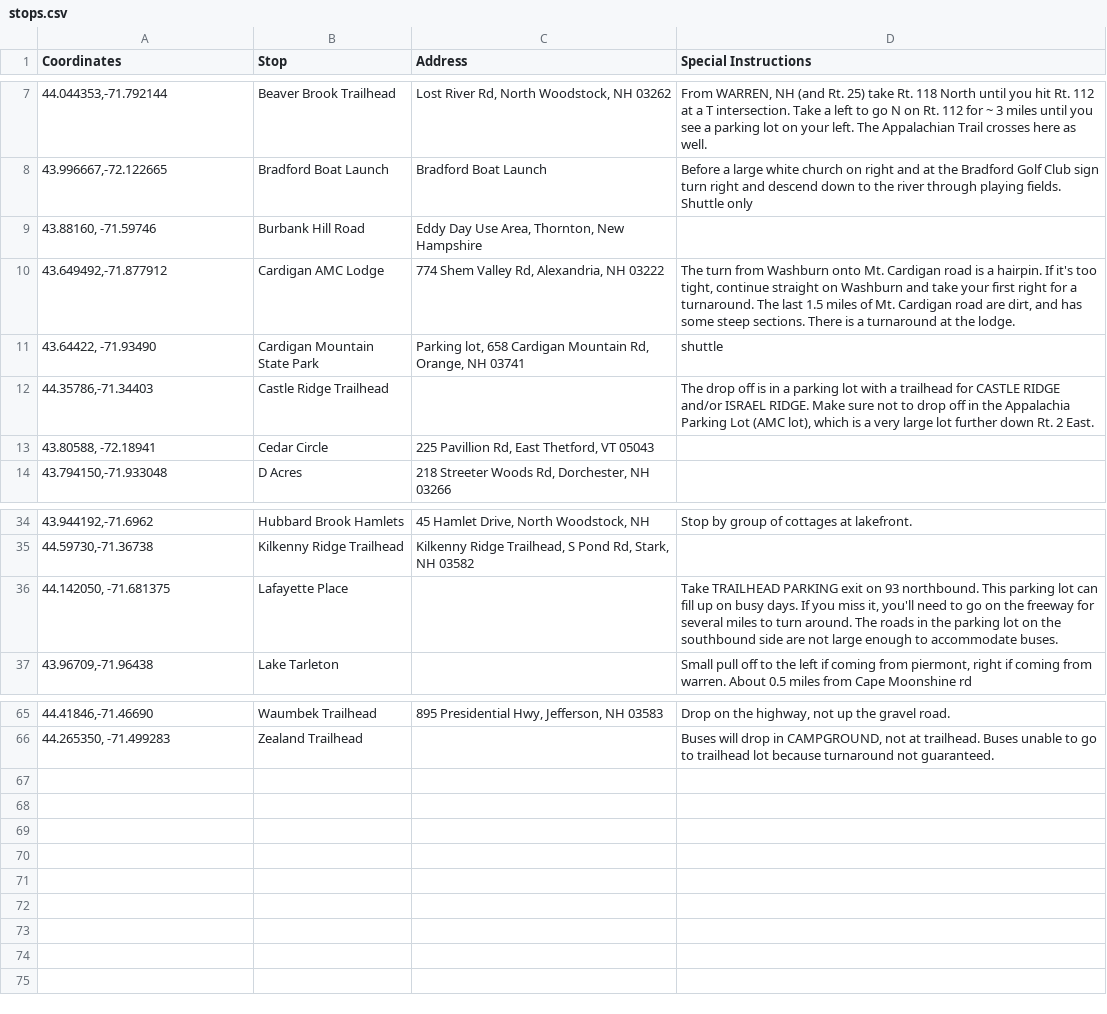
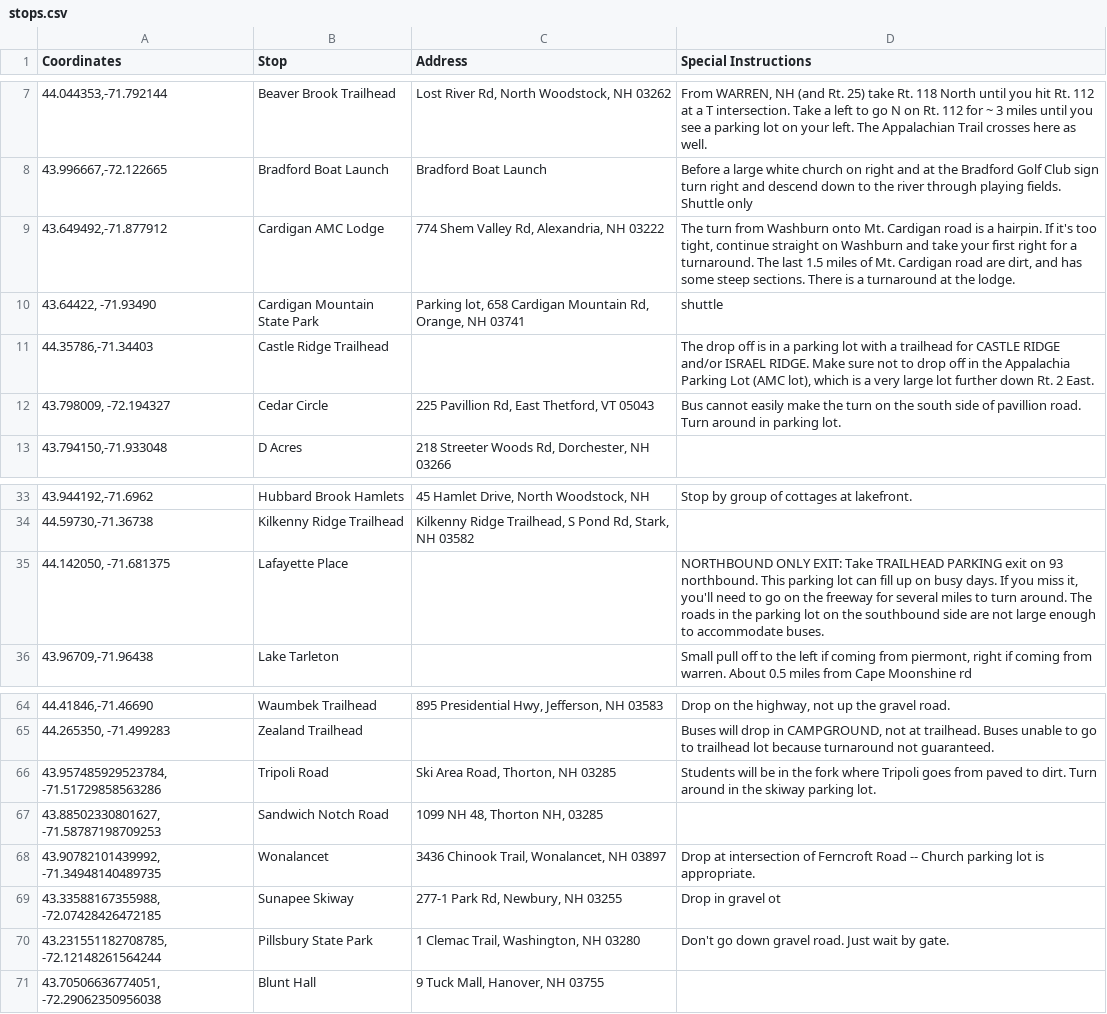
Before and after one commit to dartmouth-outing-club/fyt-bus-packet-generator, a CSV file: db/stops.csv, drawn as a sheet; only a part is shown, gaps mark what is left out.

Commit message:
Add new stops

```diff
--- a/db/stops.csv
+++ b/db/stops.csv
@@ -8,3 +8,2 @@ Coordinates,Stop,Address,Special Instructions
 "43.996667,-72.122665",Bradford Boat Launch,Bradford Boat Launch,Before a large white church on right and at the Bradford Golf Club sign turn right and descend down to the river through playing fields. Shuttle only
-"43.88160, -71.59746",Burbank Hill Road,"Eddy Day Use Area, Thornton, New Hampshire",
 "43.649492,-71.877912",Cardigan AMC Lodge,"774 Shem Valley Rd, Alexandria, NH 03222","The turn from Washburn onto Mt. Cardigan road is a hairpin. If it's too tight, continue straight on Washburn and take your first right for a turnaround. The last 1.5 miles of Mt. Cardigan road are dirt, and has some steep sections. There is a turnaround at the lodge."
@@ -12,3 +11,3 @@ Coordinates,Stop,Address,Special Instructions
 "44.35786,-71.34403",Castle Ridge Trailhead,,"The drop off is in a parking lot with a trailhead for CASTLE RIDGE and/or ISRAEL RIDGE. Make sure not to drop off in the Appalachia Parking Lot (AMC lot), which is a very large lot further down Rt. 2 East."
-"43.80588, -72.18941",Cedar Circle,"225 Pavillion Rd, East Thetford, VT 05043",
+"43.798009, -72.194327",Cedar Circle,"225 Pavillion Rd, East Thetford, VT 05043",Bus cannot easily make the turn on the south side of pavillion road. Turn around in parking lot.
 "43.794150,-71.933048",D Acres,"218 Streeter Woods Rd, Dorchester, NH 03266",
@@ -35,3 +34,3 @@ Coordinates,Stop,Address,Special Instructions
 "44.59730,-71.36738",Kilkenny Ridge Trailhead,"Kilkenny Ridge Trailhead, S Pond Rd, Stark, NH 03582",
-"44.142050, -71.681375",Lafayette Place,,"Take TRAILHEAD PARKING exit on 93 northbound. This parking lot can fill up on busy days. If you miss it, you'll need to go on the freeway for several miles to turn around. The roads in the parking lot on the southbound side are not large enough to accommodate buses."
+"44.142050, -71.681375",Lafayette Place,,"NORTHBOUND ONLY EXIT: Take TRAILHEAD PARKING exit on 93 northbound. This parking lot can fill up on busy days. If you miss it, you'll need to go on the freeway for several miles to turn around. The roads in the parking lot on the southbound side are not large enough to accommodate buses."
 "43.96709,-71.96438",Lake Tarleton,,"Small pull off to the left if coming from piermont, right if coming from warren. About 0.5 miles from Cape Moonshine rd "
@@ -66 +65,7 @@ Coordinates,Stop,Address,Special Instructions
 "44.265350, -71.499283",Zealand Trailhead,,"Buses will drop in CAMPGROUND, not at trailhead. Buses unable to go to trailhead lot because turnaround not guaranteed."
+"43.957485929523784, -71.51729858563286",Tripoli Road,"Ski Area Road, Thorton, NH 03285",Students will be in the fork where Tripoli goes from paved to dirt. Turn around in the skiway parking lot.
+"43.88502330801627, -71.58787198709253",Sandwich Notch Road,"1099 NH 48, Thorton NH, 03285",
+"43.90782101439992, -71.34948140489735",Wonalancet,"3436 Chinook Trail, Wonalancet, NH 03897",Drop at intersection of Ferncroft Road -- Church parking lot is appropriate.
+"43.33588167355988, -72.07428426472185",Sunapee Skiway,"277-1 Park Rd, Newbury, NH 03255",Drop in gravel ot
+"43.231551182708785, -72.12148261564244",Pillsbury State Park,"1 Clemac Trail, Washington, NH 03280",Don't go down gravel road. Just wait by gate.
+"43.70506636774051, -72.29062350956038",Blunt Hall,"9 Tuck Mall, Hanover, NH 03755",
```
